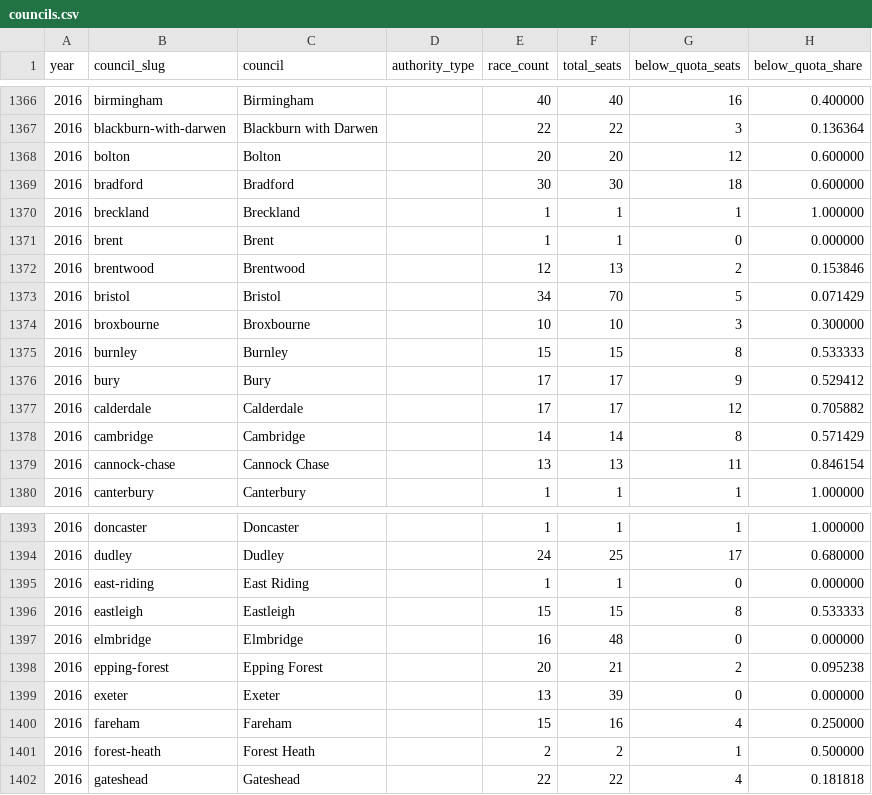
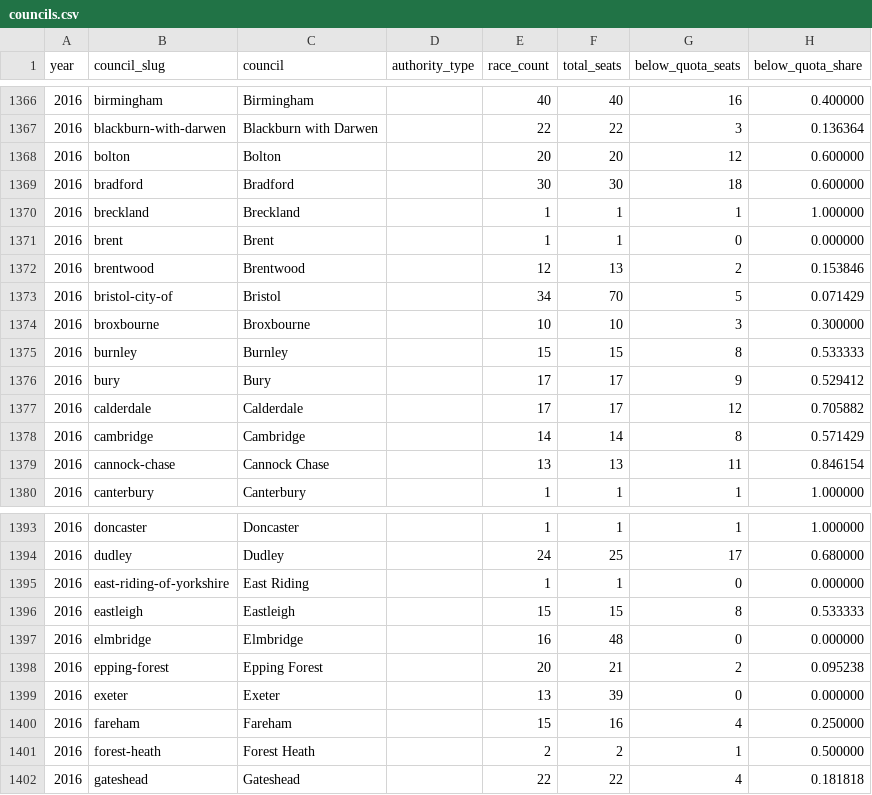
Before and after one commit to fsargent/electionresults.uk, a CSV file: static/data/councils.csv, drawn as a sheet; only a part is shown, gaps mark what is left out; the diff covers the shown part only.

```diff
--- a/static/data/councils.csv
+++ b/static/data/councils.csv
@@ -1372,3 +1372,3 @@ year,council_slug,council,authority_type,race_count,total_seats,below_quota_seat
 2016,brentwood,Brentwood,,12,13,2,0.153846
-2016,bristol,Bristol,,34,70,5,0.071429
+2016,bristol-city-of,Bristol,,34,70,5,0.071429
 2016,broxbourne,Broxbourne,,10,10,3,0.300000
@@ -1394,3 +1394,3 @@ year,council_slug,council,authority_type,race_count,total_seats,below_quota_seat
 2016,dudley,Dudley,,24,25,17,0.680000
-2016,east-riding,East Riding,,1,1,0,0.000000
+2016,east-riding-of-yorkshire,East Riding,,1,1,0,0.000000
 2016,eastleigh,Eastleigh,,15,15,8,0.533333
```
Also changed, not shown: 1 added row, 1 removed row and 4 edited cells elsewhere in this file, 11 other files.
